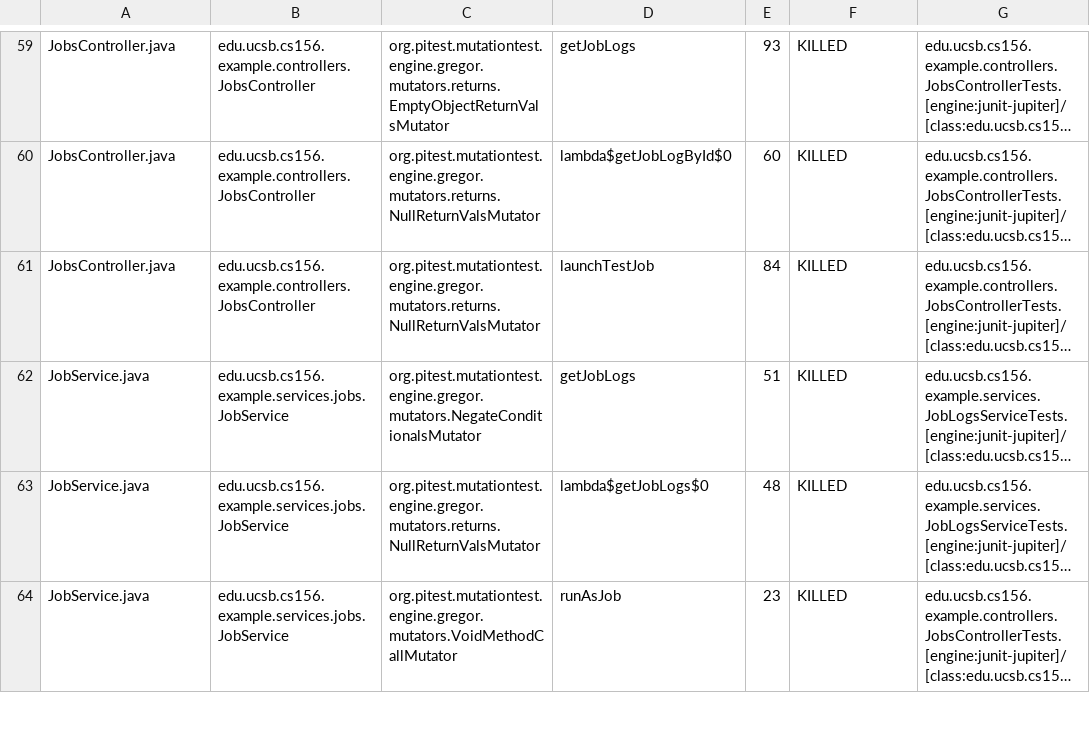
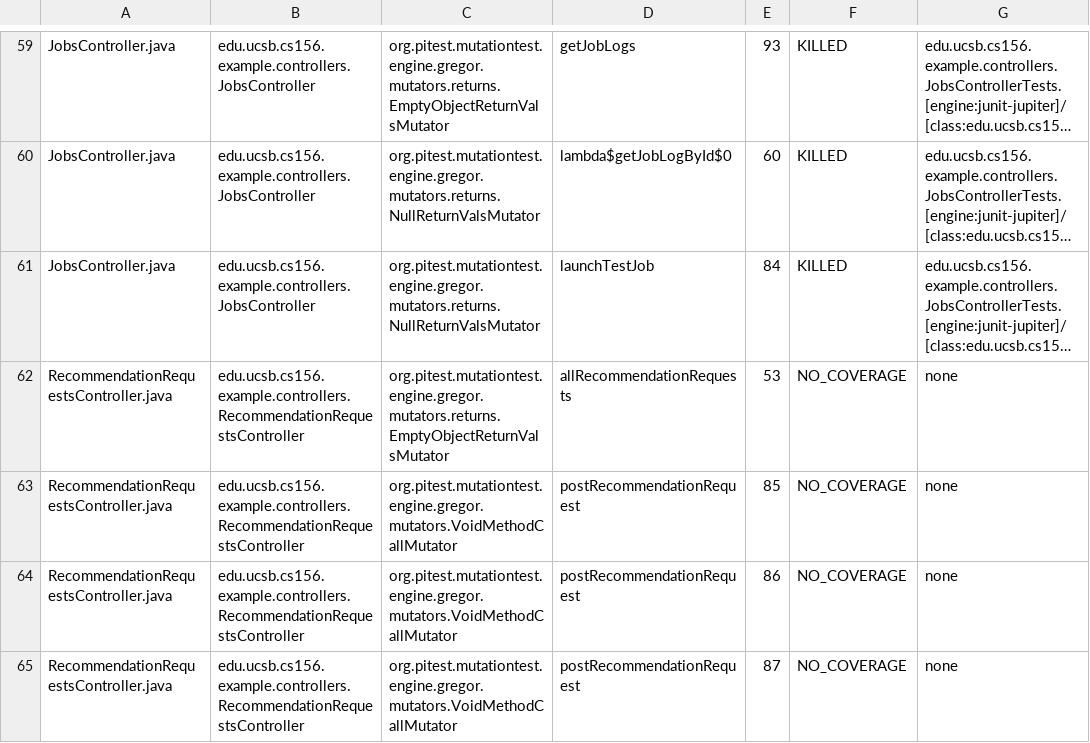
Before and after one commit to ucsb-cs156-s25/team01-s25-10, a CSV file: pitest/mutations.csv, drawn as a sheet; only a part is shown, gaps mark what is left out; the shorter side is filled out with more unchanged rows; long unchanged cells end in …; the diff covers the shown part only; the diff names each change by its address in the sheet, - before the commit and + after, or states it on an @@ line.

Commit message:
Deploying to gh-pages from @ ucsb-cs156-s25/team01-s25-10@493b67e8409b420cade9c2b5897172fb4bce6101 🚀

```diff
--- a/pitest/mutations.csv
+++ b/pitest/mutations.csv
+row 62: RecommendationRequestsController.java | edu.ucsb.cs156.example.controllers.RecommendationRequestsController | org.pitest.mutationtest.engine.gregor.mutators.returns.EmptyObjectReturnValsMutator | allRecommendationRequests | 53 | NO_COVERAGE | none
+row 63: RecommendationRequestsController.java | edu.ucsb.cs156.example.controllers.RecommendationRequestsController | org.pitest.mutationtest.engine.gregor.mutators.VoidMethodCallMutator | postRecommendationRequest | 85 | NO_COVERAGE | none
+row 64: RecommendationRequestsController.java | edu.ucsb.cs156.example.controllers.RecommendationRequestsController | org.pitest.mutationtest.engine.gregor.mutators.VoidMethodCallMutator | postRecommendationRequest | 86 | NO_COVERAGE | none
+row 65: RecommendationRequestsController.java | edu.ucsb.cs156.example.controllers.RecommendationRequestsController | org.pitest.mutationtest.engine.gregor.mutators.VoidMethodCallMutator | postRecommendationRequest | 87 | NO_COVERAGE | none
```
Also changed, not shown: 4 added rows and 7 removed rows elsewhere in this file, 20 other files.
